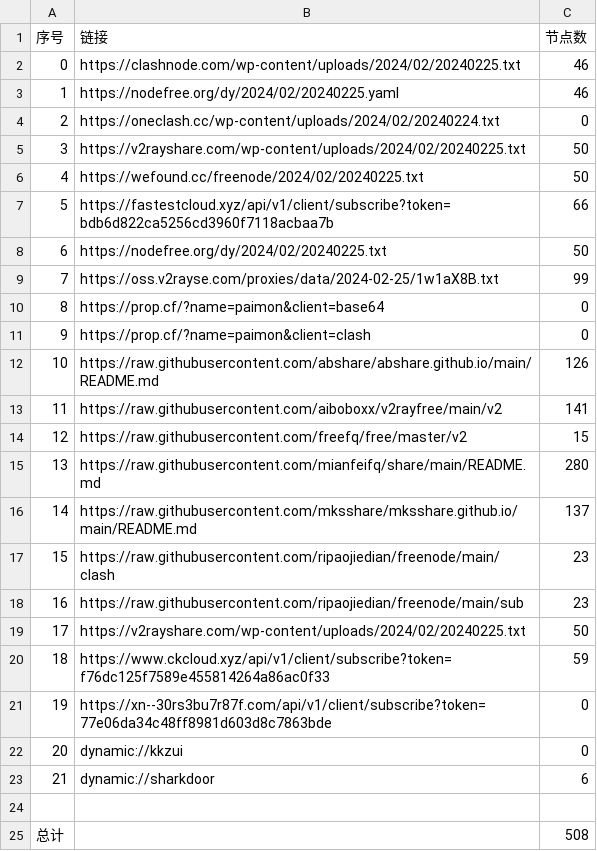
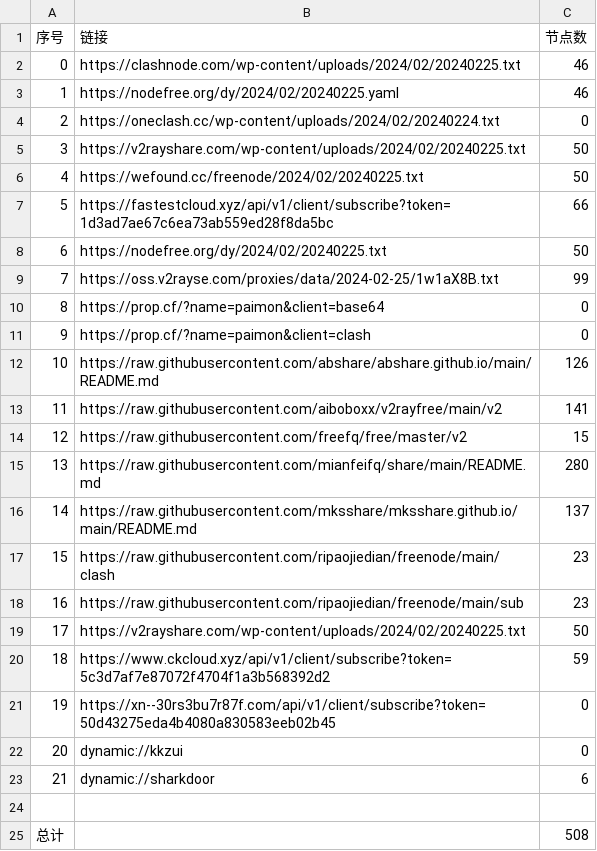
Before and after one commit to PrimarySchoolChief/NoMoreWalls, a CSV file: list_result.csv, drawn as a sheet.

```diff
--- a/list_result.csv
+++ b/list_result.csv
@@ -6,3 +6,3 @@
 4,https://wefound.cc/freenode/2024/02/20240225.txt,50
-5,https://fastestcloud.xyz/api/v1/client/subscribe?token=bdb6d822ca5256cd3960f7118acbaa7b,66
+5,https://fastestcloud.xyz/api/v1/client/subscribe?token=1d3ad7ae67c6ea73ab559ed28f8da5bc,66
 6,https://nodefree.org/dy/2024/02/20240225.txt,50
@@ -19,4 +19,4 @@
 17,https://v2rayshare.com/wp-content/uploads/2024/02/20240225.txt,50
-18,https://www.ckcloud.xyz/api/v1/client/subscribe?token=f76dc125f7589e455814264a86ac0f33,59
-19,https://xn--30rs3bu7r87f.com/api/v1/client/subscribe?token=77e06da34c48ff8981d603d8c7863bde,0
+18,https://www.ckcloud.xyz/api/v1/client/subscribe?token=5c3d7af7e87072f4704f1a3b568392d2,59
+19,https://xn--30rs3bu7r87f.com/api/v1/client/subscribe?token=50d43275eda4b4080a830583eeb02b45,0
 20,dynamic://kkzui,0
```
Also changed, not shown: 9 other files.
